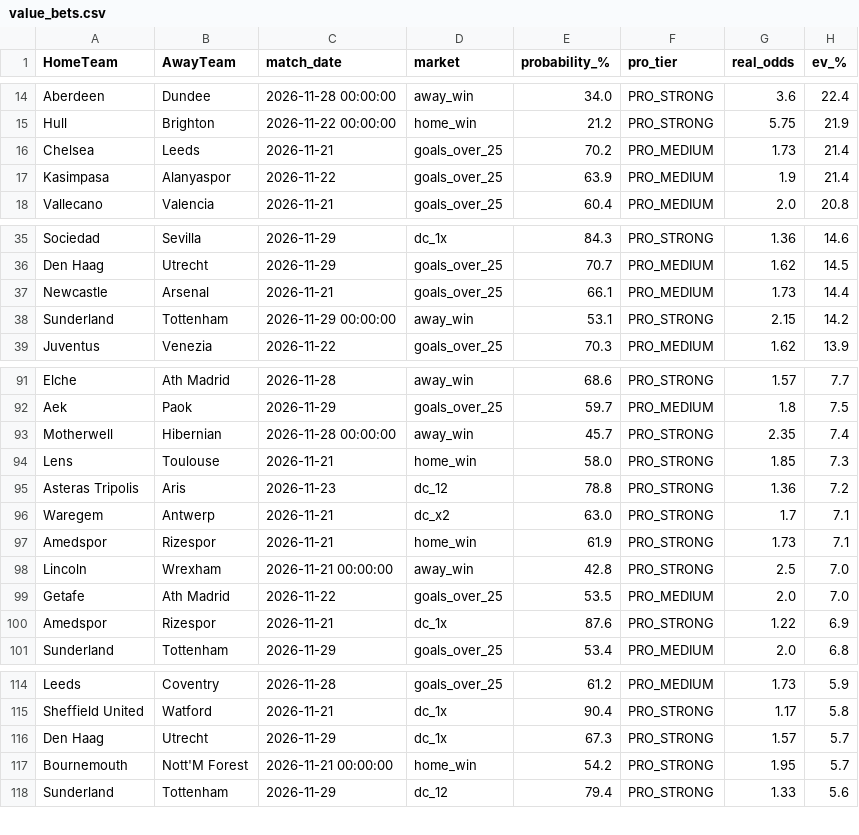
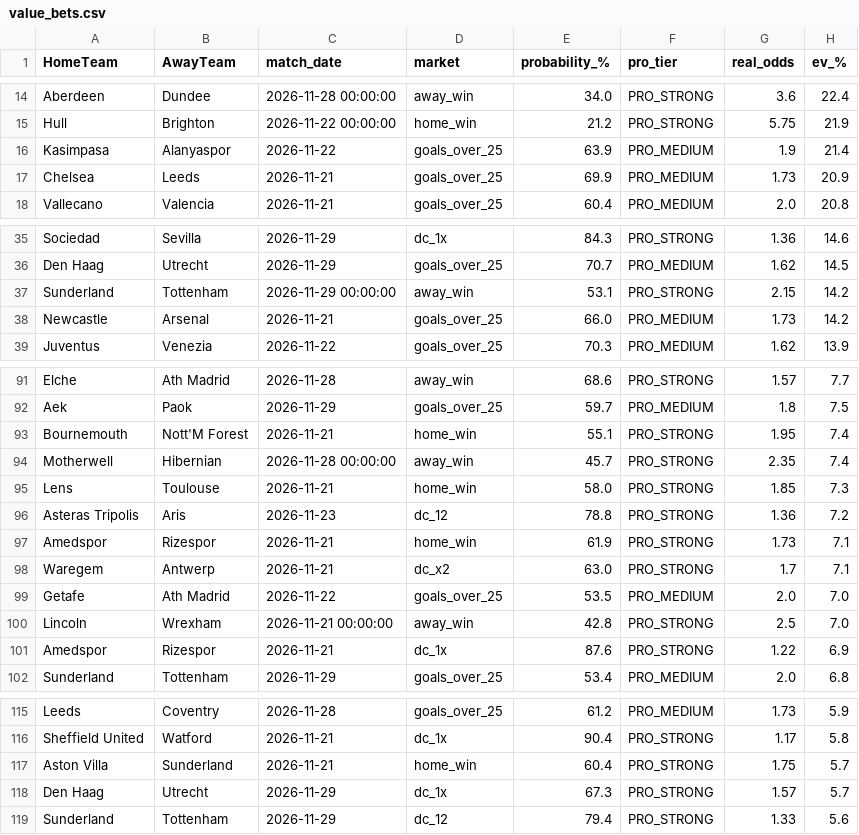
Before and after one commit to tonticha9/Prediction-picks, a CSV file: data/value_bets.csv, drawn as a sheet; only a part is shown, gaps mark what is left out; the diff covers the shown part only.

```diff
--- a/data/value_bets.csv
+++ b/data/value_bets.csv
@@ -15,4 +15,4 @@ Aberdeen,Dundee,2026-11-28 00:00:00,away_win,34.0,PRO_STRONG,3.6,22.4
 Hull,Brighton,2026-11-22 00:00:00,home_win,21.2,PRO_STRONG,5.75,21.9
-Chelsea,Leeds,2026-11-21,goals_over_25,70.2,PRO_MEDIUM,1.73,21.4
 Kasimpasa,Alanyaspor,2026-11-22,goals_over_25,63.9,PRO_MEDIUM,1.9,21.4
+Chelsea,Leeds,2026-11-21,goals_over_25,69.9,PRO_MEDIUM,1.73,20.9
 Vallecano,Valencia,2026-11-21,goals_over_25,60.4,PRO_MEDIUM,2.0,20.8
@@ -36,4 +36,4 @@ Sociedad,Sevilla,2026-11-29,dc_1x,84.3,PRO_STRONG,1.36,14.6
 Den Haag,Utrecht,2026-11-29,goals_over_25,70.7,PRO_MEDIUM,1.62,14.5
-Newcastle,Arsenal,2026-11-21,goals_over_25,66.1,PRO_MEDIUM,1.73,14.4
 Sunderland,Tottenham,2026-11-29 00:00:00,away_win,53.1,PRO_STRONG,2.15,14.2
+Newcastle,Arsenal,2026-11-21,goals_over_25,66.0,PRO_MEDIUM,1.73,14.2
 Juventus,Venezia,2026-11-22,goals_over_25,70.3,PRO_MEDIUM,1.62,13.9
@@ -92,2 +92,3 @@ Elche,Ath Madrid,2026-11-28,away_win,68.6,PRO_STRONG,1.57,7.7
 Aek,Paok,2026-11-29,goals_over_25,59.7,PRO_MEDIUM,1.8,7.5
+Bournemouth,Nott'M Forest,2026-11-21,home_win,55.1,PRO_STRONG,1.95,7.4
 Motherwell,Hibernian,2026-11-28 00:00:00,away_win,45.7,PRO_STRONG,2.35,7.4
@@ -95,6 +96,6 @@ Lens,Toulouse,2026-11-21,home_win,58.0,PRO_STRONG,1.85,7.3
 Asteras Tripolis,Aris,2026-11-23,dc_12,78.8,PRO_STRONG,1.36,7.2
+Amedspor,Rizespor,2026-11-21,home_win,61.9,PRO_STRONG,1.73,7.1
 Waregem,Antwerp,2026-11-21,dc_x2,63.0,PRO_STRONG,1.7,7.1
-Amedspor,Rizespor,2026-11-21,home_win,61.9,PRO_STRONG,1.73,7.1
+Getafe,Ath Madrid,2026-11-22,goals_over_25,53.5,PRO_MEDIUM,2.0,7.0
 Lincoln,Wrexham,2026-11-21 00:00:00,away_win,42.8,PRO_STRONG,2.5,7.0
-Getafe,Ath Madrid,2026-11-22,goals_over_25,53.5,PRO_MEDIUM,2.0,7.0
 Amedspor,Rizespor,2026-11-21,dc_1x,87.6,PRO_STRONG,1.22,6.9
@@ -115,4 +116,4 @@ Leeds,Coventry,2026-11-28,goals_over_25,61.2,PRO_MEDIUM,1.73,5.9
 Sheffield United,Watford,2026-11-21,dc_1x,90.4,PRO_STRONG,1.17,5.8
+Aston Villa,Sunderland,2026-11-21,home_win,60.4,PRO_STRONG,1.75,5.7
 Den Haag,Utrecht,2026-11-29,dc_1x,67.3,PRO_STRONG,1.57,5.7
-Bournemouth,Nott'M Forest,2026-11-21 00:00:00,home_win,54.2,PRO_STRONG,1.95,5.7
 Sunderland,Tottenham,2026-11-29,dc_12,79.4,PRO_STRONG,1.33,5.6
```
Also changed, not shown: 1 removed row and 13 moved rows elsewhere in this file, data/predictions.csv, shadow/health_log.csv.
